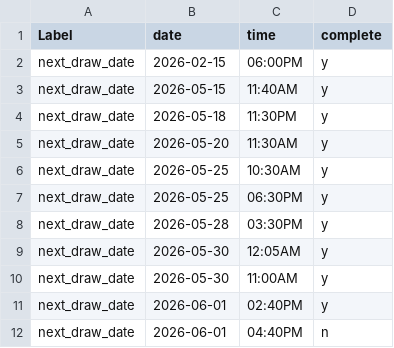
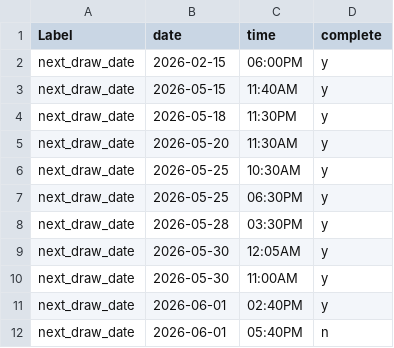
Before and after one commit to marsbhoward/donada, a CSV file: public/data/drawDates.csv, drawn as a sheet.

```diff
--- a/public/data/drawDates.csv
+++ b/public/data/drawDates.csv
@@ -11,2 +11,2 @@ next_draw_date,2026-05-30,11:00AM,"y"
 next_draw_date,2026-06-01,02:40PM,"y"
-next_draw_date,2026-06-01,04:40PM,"n"
+next_draw_date,2026-06-01,05:40PM,"n"
```
